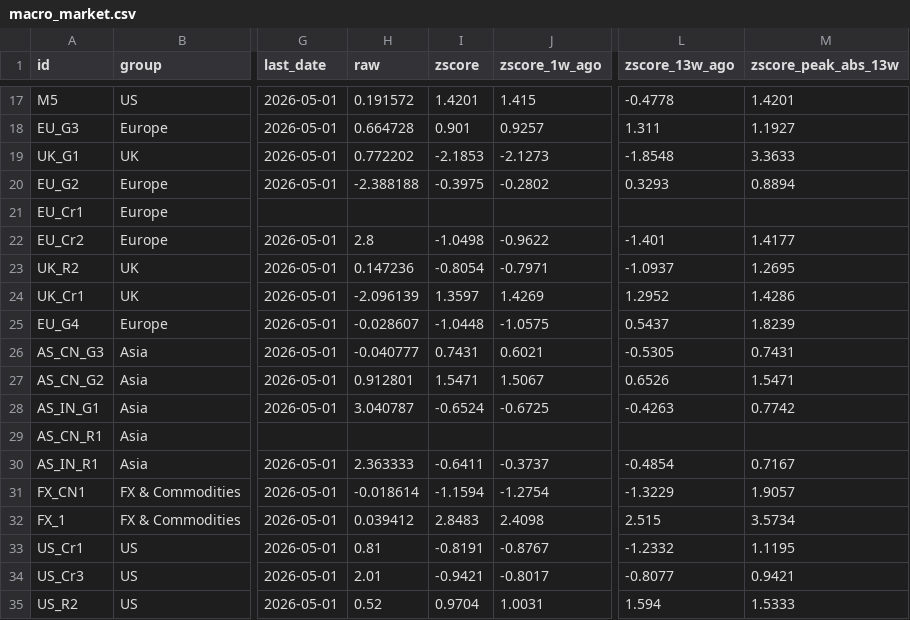
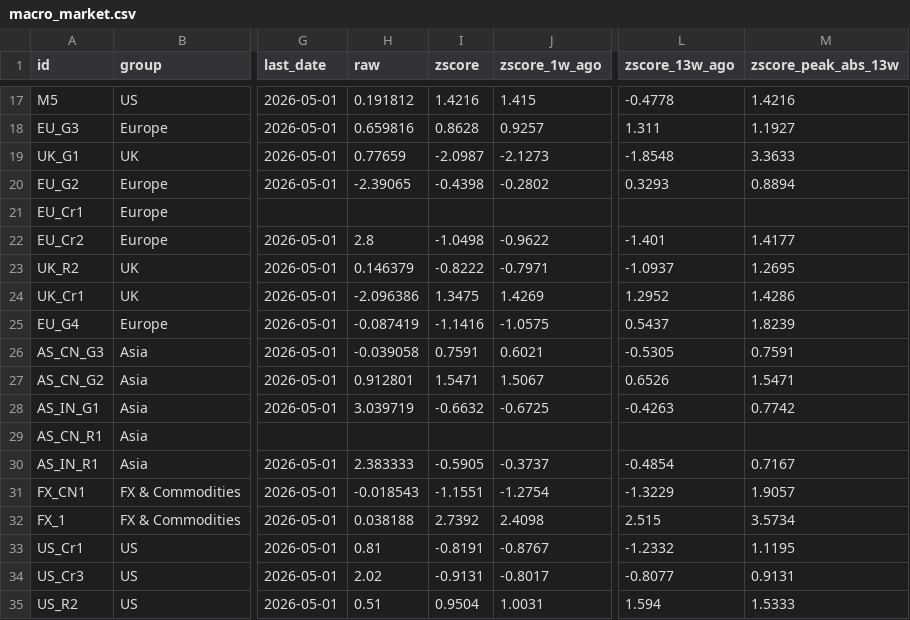
Before and after one commit to Kasim81/market_dash_auto, a CSV file: data/macro_market.csv, drawn as a sheet; only a part is shown, gaps mark what is left out; the diff covers the shown part only; the diff names each change by its address in the sheet, - before the commit and + after, or states it on an @@ line.

```diff
--- a/data/macro_market.csv
+++ b/data/macro_market.csv
-H17 (raw): 0.191572
+H17 (raw): 0.191812
-I17 (zscore): 1.4201
+I17 (zscore): 1.4216
-M17 (zscore_peak_abs_13w): 1.4201
+M17 (zscore_peak_abs_13w): 1.4216
-H18 (raw): 0.664728
+H18 (raw): 0.659816
-I18 (zscore): 0.901
+I18 (zscore): 0.8628
-H19 (raw): 0.772202
+H19 (raw): 0.77659
-I19 (zscore): -2.1853
+I19 (zscore): -2.0987
-H20 (raw): -2.388188
+H20 (raw): -2.39065
-I20 (zscore): -0.3975
+I20 (zscore): -0.4398
-H23 (raw): 0.147236
+H23 (raw): 0.146379
-I23 (zscore): -0.8054
+I23 (zscore): -0.8222
-H24 (raw): -2.096139
+H24 (raw): -2.096386
-I24 (zscore): 1.3597
+I24 (zscore): 1.3475
-H25 (raw): -0.028607
+H25 (raw): -0.087419
-I25 (zscore): -1.0448
+I25 (zscore): -1.1416
-H26 (raw): -0.040777
+H26 (raw): -0.039058
-I26 (zscore): 0.7431
+I26 (zscore): 0.7591
-M26 (zscore_peak_abs_13w): 0.7431
+M26 (zscore_peak_abs_13w): 0.7591
-H28 (raw): 3.040787
+H28 (raw): 3.039719
-I28 (zscore): -0.6524
+I28 (zscore): -0.6632
-H30 (raw): 2.363333
+H30 (raw): 2.383333
-I30 (zscore): -0.6411
+I30 (zscore): -0.5905
-H31 (raw): -0.018614
+H31 (raw): -0.018543
-I31 (zscore): -1.1594
+I31 (zscore): -1.1551
-H32 (raw): 0.039412
+H32 (raw): 0.038188
-I32 (zscore): 2.8483
+I32 (zscore): 2.7392
-H34 (raw): 2.01
+H34 (raw): 2.02
-I34 (zscore): -0.9421
+I34 (zscore): -0.9131
-M34 (zscore_peak_abs_13w): 0.9421
+M34 (zscore_peak_abs_13w): 0.9131
-H35 (raw): 0.52
+H35 (raw): 0.51
-I35 (zscore): 0.9704
+I35 (zscore): 0.9504
```
Also changed, not shown: 87 edited cells elsewhere in this file, data/macro_economic.csv, data/market_data.csv, 7 other files.
